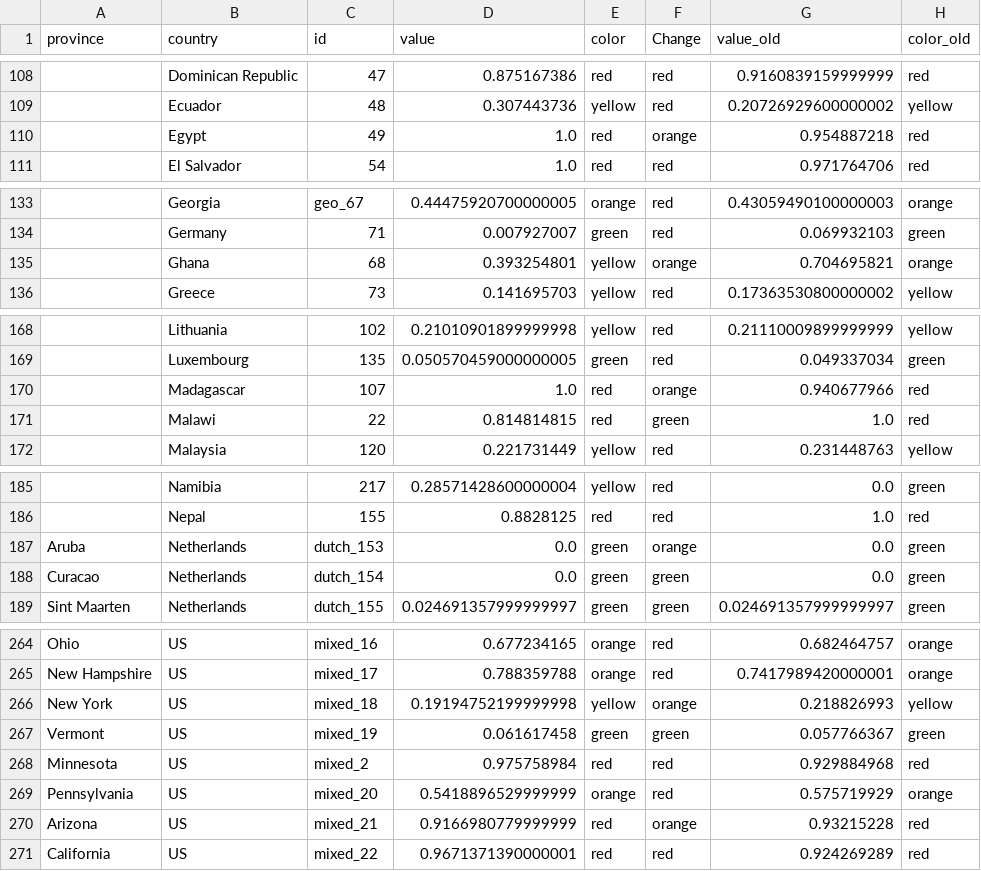
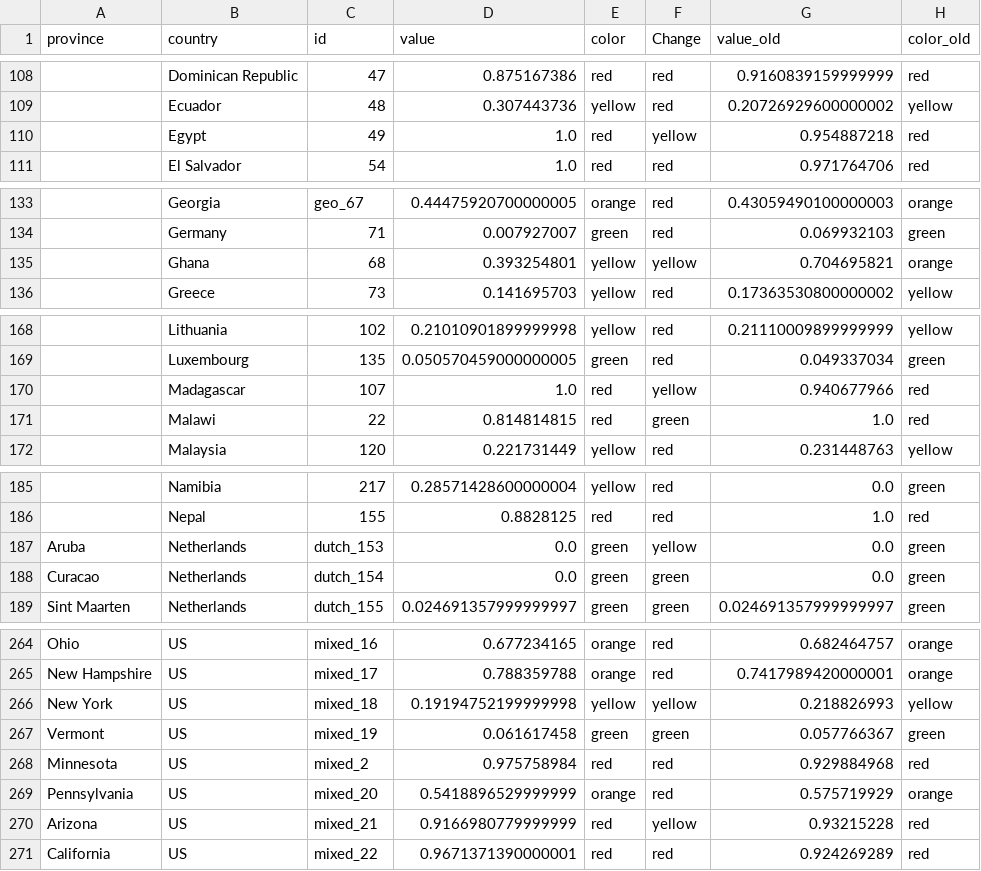
Before and after one commit to obuchel/COVID-19_map, a CSV file: classification_ids2.csv, drawn as a sheet; only a part is shown, gaps mark what is left out; the diff covers the shown part only; the diff names each change by its address in the sheet, - before the commit and + after, or states it on an @@ line.

```diff
--- a/classification_ids2.csv
+++ b/classification_ids2.csv
-F110 (Change): orange
+F110 (Change): yellow
-F135 (Change): orange
+F135 (Change): yellow
-F170 (Change): orange
+F170 (Change): yellow
-F187 (Change): orange
+F187 (Change): yellow
-F266 (Change): orange
+F266 (Change): yellow
-F270 (Change): orange
+F270 (Change): yellow
```
Also changed, not shown: 17 edited cells elsewhere in this file.
